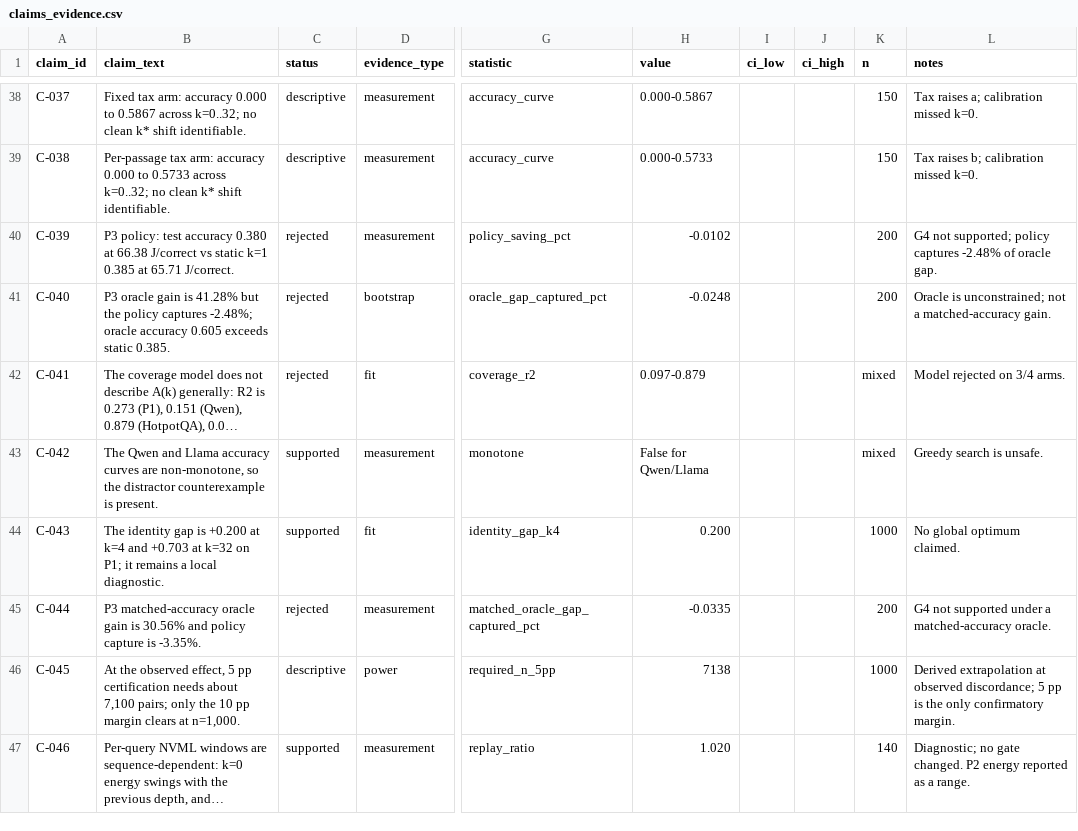
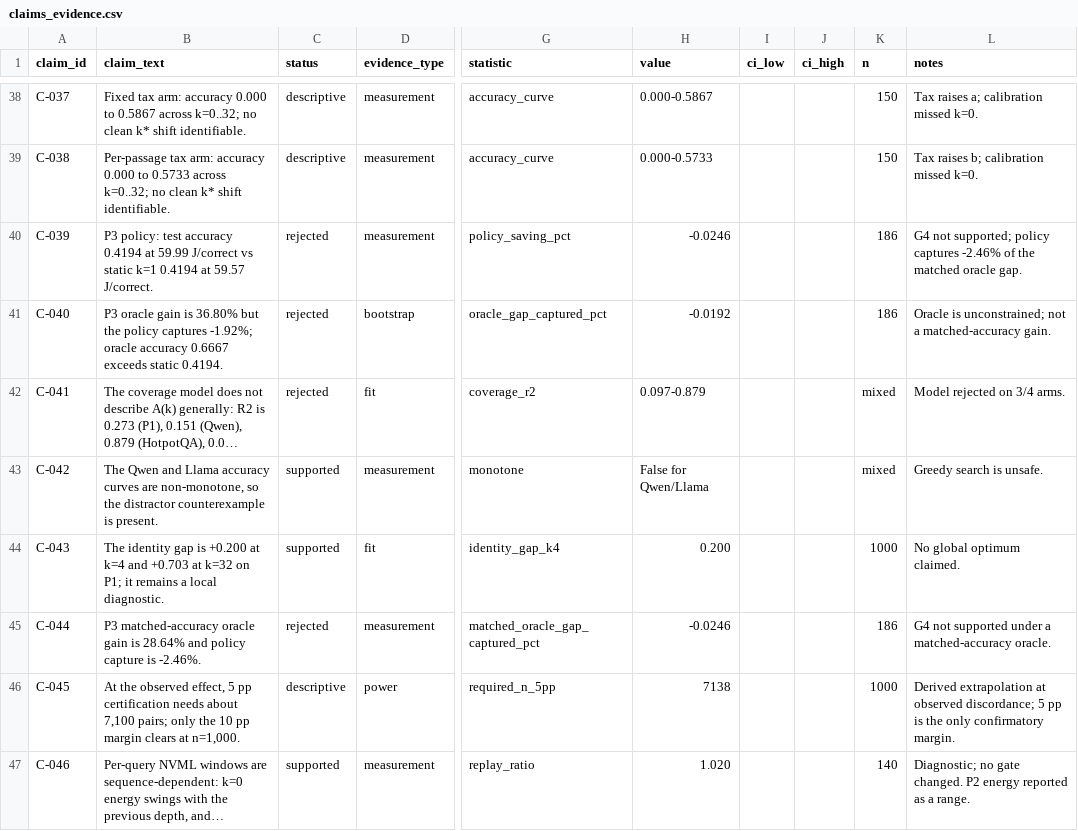
Before and after one commit to Atik203/energy-optimal-rag, a CSV file: artifacts/claims_evidence.csv, drawn as a sheet; only a part is shown, gaps mark what is left out; long unchanged cells end in …; the diff names each change by its address in the sheet, - before the commit and + after, or states it on an @@ line.

Commit message:
docs: restructure manuscript to six sections and calibrated voice
Merges the theory appendix and supplement into main.tex, moves support scripts and notes out of the Overleaf package, keeps six figures, rewrites the abstract/introduction/conclusion, consolidates Results to four subsections, shortens captions, adds hypothesis and where-definitions, and fixes P3 traceability rows.

```diff
--- a/artifacts/claims_evidence.csv
+++ b/artifacts/claims_evidence.csv
-B40 (claim_text): …test accuracy 0.380 at 66.38 J/correct vs static k=1 0.385 at 65.71 J/correct.
+B40 (claim_text): …test accuracy 0.4194 at 59.99 J/correct vs static k=1 0.4194 at 59.57 J/correct.
-H40 (value): -0.0102
+H40 (value): -0.0246
-K40:K41 (n): 200
+K40:K41 (n): 186
-L40 (notes): …policy captures -2.48% of oracle gap.
+L40 (notes): …policy captures -2.46% of the matched oracle gap.
-B41 (claim_text): …gain is 41.28% but the policy captures -2.48%; oracle accuracy 0.605 exceeds static 0.385.
+B41 (claim_text): …gain is 36.80% but the policy captures -1.92%; oracle accuracy 0.6667 exceeds static 0.4194.
-H41 (value): -0.0248
+H41 (value): -0.0192
-B45 (claim_text): …gain is 30.56% and policy capture is -3.35%.
+B45 (claim_text): …gain is 28.64% and policy capture is -2.46%.
-H45 (value): -0.0335
+H45 (value): -0.0246
-K45 (n): 200
+K45 (n): 186
```
Also changed, not shown: 19 other files.
